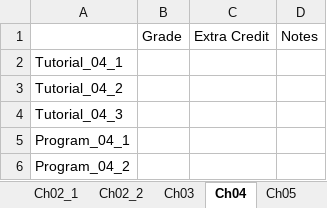
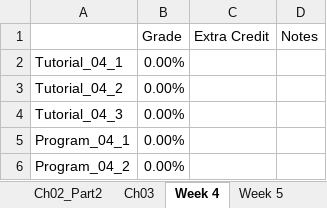
Before and after one commit to sbean585/SP23-ENR261-180-SBEAN585, an Excel workbook: Grades.xlsx, sheet Week 4, drawn as a sheet; values as stored, in another font and other column widths than the file's, no borders; the diff names each change by its address in the sheet, - before the commit and + after, or states it on an @@ line.

Commit message:
Adding grades through 'Week 4'

```diff
--- a/Grades.xlsx (sheet Week 4)
+++ b/Grades.xlsx (sheet Week 4)
-sheet tab: Ch02_2
+sheet tab: Ch02_Part2
-sheet tab: Ch04
+sheet tab: Week 4
-sheet tab: Ch05
+sheet tab: Week 5
-B2:B6 (Grade): (empty)
+B2:B6 (Grade): 0.00%
```
Also changed, not shown: sheet Summary, sheet Ch02_Part1, sheet Ch02_Part2, sheet Ch03, sheet Week 9, sheet Week 5, 3 more sheets, other sheet tabs.
